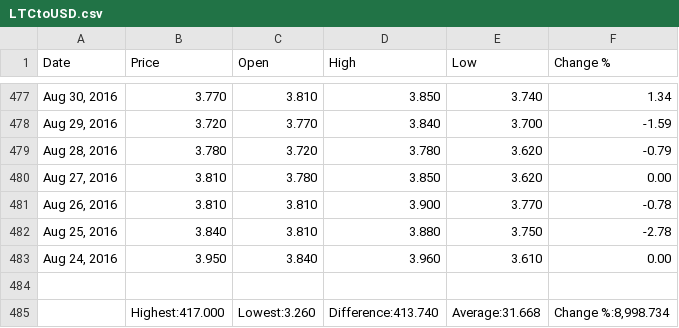
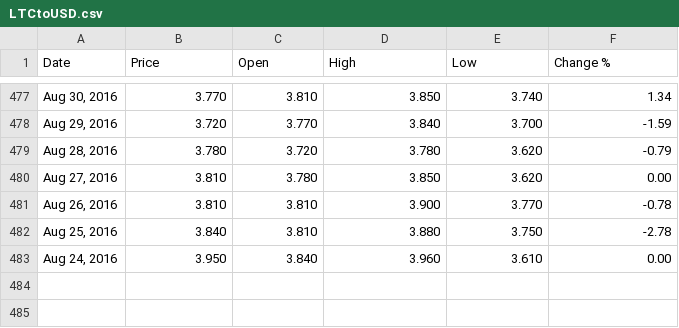
Before and after one commit to Omegasad/MachineLearningProject, a CSV file: csv/LTCtoUSD.csv, drawn as a sheet; only a part is shown, gaps mark what is left out; the diff names each change by its address in the sheet, - before the commit and + after, or states it on an @@ line.

```diff
--- a/csv/LTCtoUSD.csv
+++ b/csv/LTCtoUSD.csv
-row 484: (empty)
-row 485:  | Highest:417.000 | Lowest:3.260 | Difference:413.740 | Average:31.668 | Change %:8,998.734
```
Also changed, not shown: csv/BTCtoUSD.csv, csv/ETHtoUSD.csv, 1 other file.
